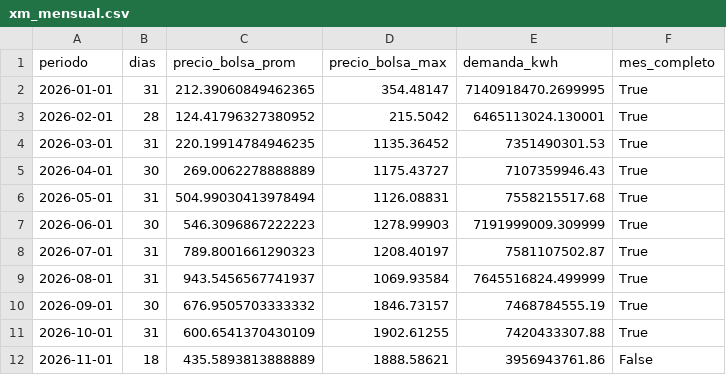
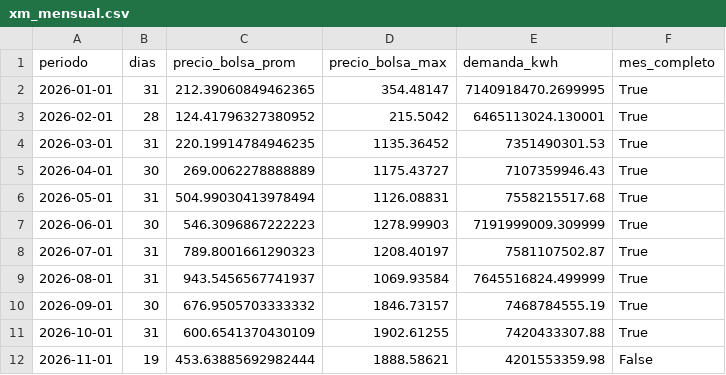
Before and after one commit to danigarcia077/Enerpyme02, a CSV file: data/clean/xm_mensual.csv, drawn as a sheet.

```diff
--- a/data/clean/xm_mensual.csv
+++ b/data/clean/xm_mensual.csv
@@ -11,2 +11,2 @@ periodo,dias,precio_bolsa_prom,precio_bolsa_max,demanda_kwh,mes_completo
 2026-10-01,31,600.6541370430109,1902.61255,7420433307.88,True
-2026-11-01,18,435.5893813888889,1888.58621,3956943761.86,False
+2026-11-01,19,453.63885692982444,1888.58621,4201553359.98,False
```
Also changed, not shown: data/clean/xm_diario.csv, data/powerbi/xm_diario.csv, 3 other files.
